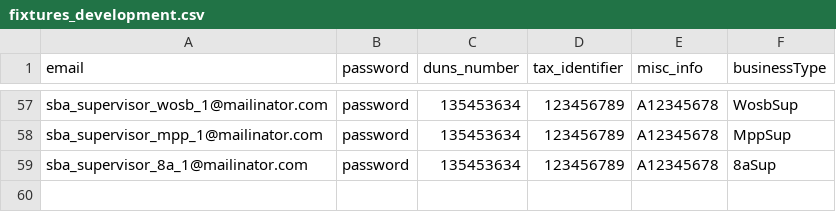
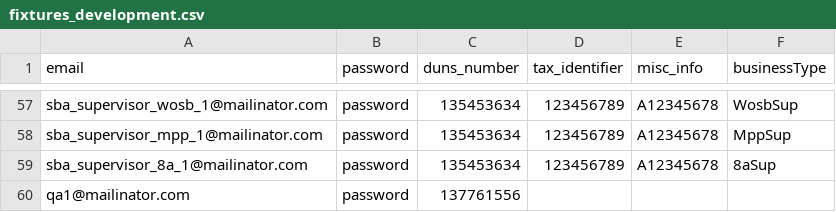
Before and after one commit to USDA-T/Web-Craw, a CSV file: src/main/resources/fixtures_development.csv, drawn as a sheet; only a part is shown, gaps mark what is left out; the diff names each change by its address in the sheet, - before the commit and + after, or states it on an @@ line.

```diff
--- a/src/main/resources/fixtures_development.csv
+++ b/src/main/resources/fixtures_development.csv
+row 60: qa1@mailinator.com | password | 137761556
```
Also changed, not shown: 6 other files.
